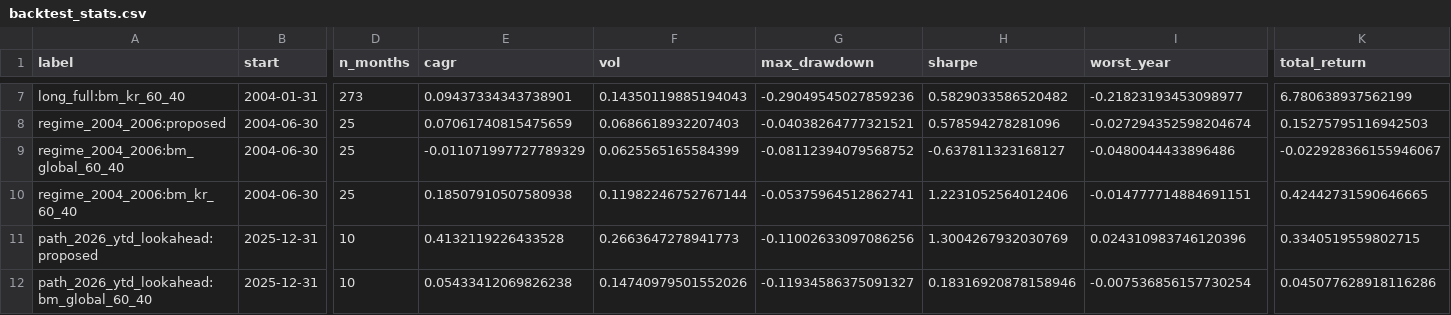
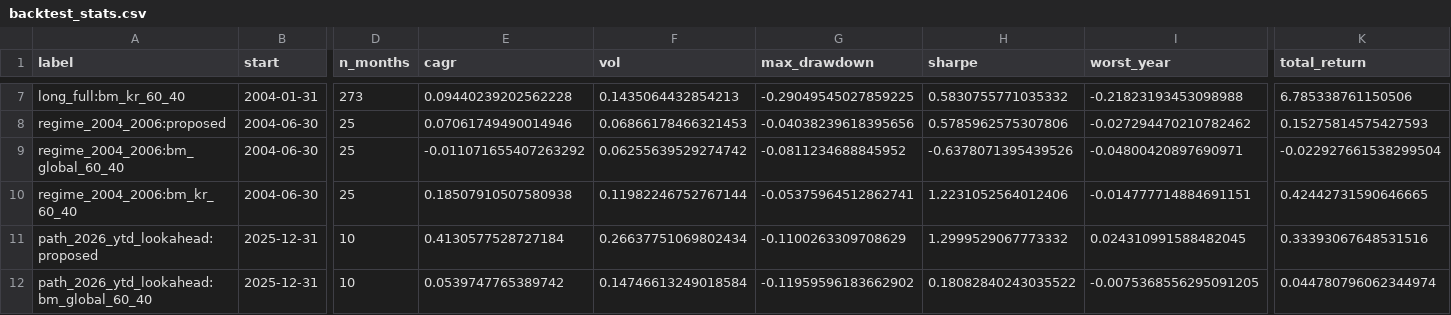
Before and after one commit to choijunh-cloud/funny, a CSV file: analysis/output/backtest_stats.csv, drawn as a sheet; only a part is shown, gaps mark what is left out; the diff covers the shown part only; the diff names each change by its address in the sheet, - before the commit and + after, or states it on an @@ line.

```diff
--- a/analysis/output/backtest_stats.csv
+++ b/analysis/output/backtest_stats.csv
-E7 (cagr): 0.09437334343738901
+E7 (cagr): 0.09440239202562228
-F7 (vol): 0.14350119885194043
+F7 (vol): 0.1435064432854213
-G7 (max_drawdown): -0.29049545027859236
+G7 (max_drawdown): -0.29049545027859225
-H7 (sharpe): 0.5829033586520482
+H7 (sharpe): 0.5830755771035332
-I7 (worst_year): -0.21823193453098977
+I7 (worst_year): -0.21823193453098988
-K7 (total_return): 6.780638937562199
+K7 (total_return): 6.785338761150506
-E8 (cagr): 0.07061740815475659
+E8 (cagr): 0.07061749490014946
-F8 (vol): 0.0686618932207403
+F8 (vol): 0.06866178466321453
-G8 (max_drawdown): -0.04038264777321521
+G8 (max_drawdown): -0.04038239618395656
-H8 (sharpe): 0.578594278281096
+H8 (sharpe): 0.5785962575307806
-I8 (worst_year): -0.027294352598204674
+I8 (worst_year): -0.027294470210782462
-K8 (total_return): 0.15275795116942503
+K8 (total_return): 0.15275814575427593
-E9 (cagr): -0.011071997727789329
+E9 (cagr): -0.011071655407263292
-F9 (vol): 0.0625565165584399
+F9 (vol): 0.06255639529274742
-G9 (max_drawdown): -0.08112394079568752
+G9 (max_drawdown): -0.0811234688845952
-H9 (sharpe): -0.637811323168127
+H9 (sharpe): -0.6378071395439526
-I9 (worst_year): -0.0480044433896486
+I9 (worst_year): -0.04800420897690971
-K9 (total_return): -0.022928366155946067
+K9 (total_return): -0.022927661538299504
-E11 (cagr): 0.4132119226433528
+E11 (cagr): 0.4130577528727184
-F11 (vol): 0.2663647278941773
+F11 (vol): 0.26637751069802434
-G11 (max_drawdown): -0.11002633097086256
+G11 (max_drawdown): -0.1100263309708629
-H11 (sharpe): 1.3004267932030769
+H11 (sharpe): 1.2999529067773332
-I11 (worst_year): 0.024310983746120396
+I11 (worst_year): 0.024310991588482045
-K11 (total_return): 0.3340519559802715
+K11 (total_return): 0.33393067648531516
-E12 (cagr): 0.05433412069826238
+E12 (cagr): 0.0539747765389742
-F12 (vol): 0.14740979501552026
+F12 (vol): 0.14746613249018584
-G12 (max_drawdown): -0.11934586375091327
+G12 (max_drawdown): -0.11959596183662902
-H12 (sharpe): 0.18316920878158946
+H12 (sharpe): 0.18082840243035522
-I12 (worst_year): -0.007536856157730254
+I12 (worst_year): -0.0075368556295091205
-K12 (total_return): 0.045077628918116286
+K12 (total_return): 0.044780796062344974
```
Also changed, not shown: 52 edited cells elsewhere in this file, analysis/output/calendar_years_listed.csv, analysis/output/calendar_years_long.csv, 8 other files.
